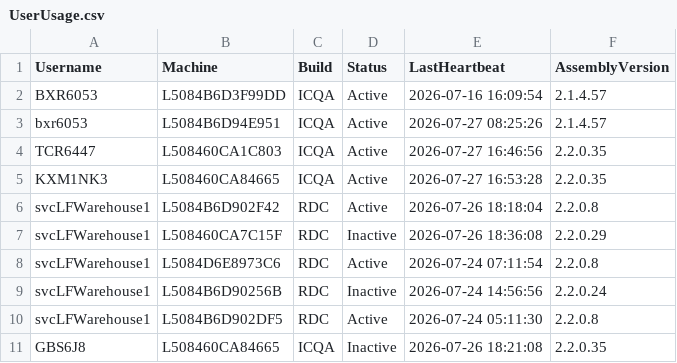
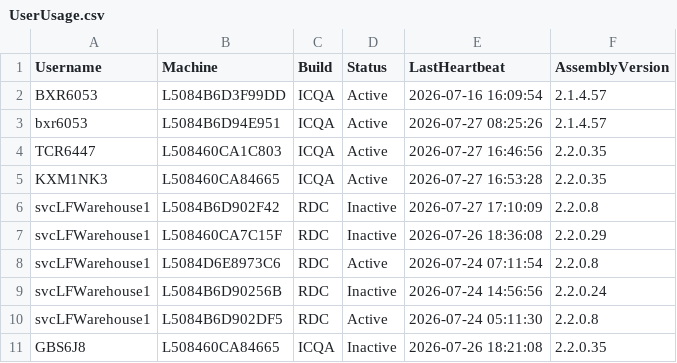
Before and after one commit to ixservices-bit/ixservices.github.io, a CSV file: data/UserUsage.csv, drawn as a sheet; only a part is shown.

```diff
--- a/data/UserUsage.csv
+++ b/data/UserUsage.csv
@@ -5,3 +5,3 @@ TCR6447,L508460CA1C803,ICQA,Active,2026-07-27 16:46:56,2.2.0.35
 KXM1NK3,L508460CA84665,ICQA,Active,2026-07-27 16:53:28,2.2.0.35
-svcLFWarehouse1,L5084B6D902F42,RDC,Active,2026-07-26 18:18:04,2.2.0.8
+svcLFWarehouse1,L5084B6D902F42,RDC,Inactive,2026-07-27 17:10:09,2.2.0.8
 svcLFWarehouse1,L508460CA7C15F,RDC,Inactive,2026-07-26 18:36:08,2.2.0.29
```
Also changed, not shown: 1 other file.
